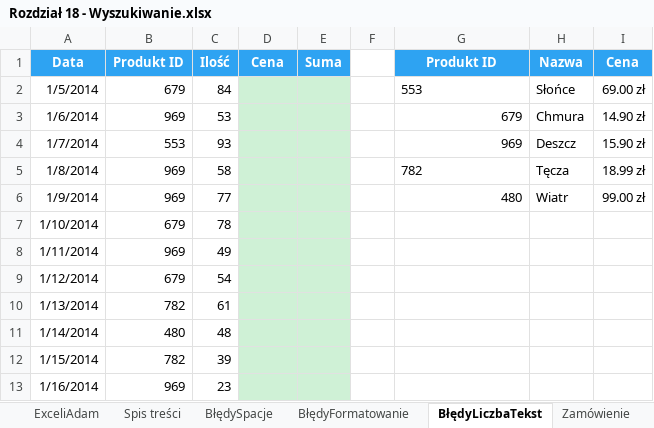
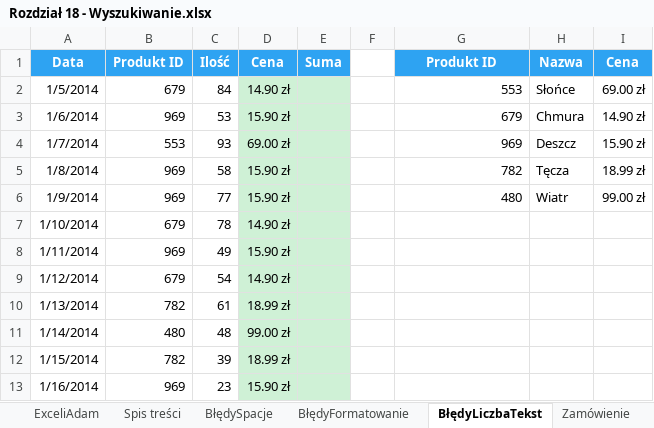
Before and after one commit to hubwied/learning-practice-path, an Excel workbook: excel/Pliki+Mistrz+Excela/początkowe/Rozdział 18 - Wyszukiwanie.xlsx, sheet BłędyLiczbaTekst, drawn as a sheet; values as stored, in another font and other column widths than the file's, no borders; the diff names each change by its address in the sheet, - before the commit and + after, or states it on an @@ line.

```diff
--- a/excel/Pliki+Mistrz+Excela/początkowe/Rozdział 18 - Wyszukiwanie.xlsx (sheet BłędyLiczbaTekst)
+++ b/excel/Pliki+Mistrz+Excela/początkowe/Rozdział 18 - Wyszukiwanie.xlsx (sheet BłędyLiczbaTekst)
-D2: (empty)
+D2: 14.90 zł
-G2 alignment: left
+G2 alignment: right
-D3: (empty)
+D3: 15.90 zł
-D4: (empty)
+D4: 69.00 zł
-D5:D6: (empty)
+D5:D6: 15.90 zł
-G5 alignment: left
+G5 alignment: right
-D7: (empty)
+D7: 14.90 zł
-D8: (empty)
+D8: 15.90 zł
-D9: (empty)
+D9: 14.90 zł
-D10: (empty)
+D10: 18.99 zł
-D11: (empty)
+D11: 99.00 zł
-D12: (empty)
+D12: 18.99 zł
-D13: (empty)
+D13: 15.90 zł
```
Also changed, not shown: sheet Wyszukaj vs Jeżeli, sheet RóżneKolumny, sheet 2Warunki, sheet Poziomo, sheet PierwszaWartość, sheet Zamówienie, 1 more sheet, formulas that keep their value, excel/Pliki+Mistrz+Excela/początkowe/Rozdział 19 - Ochrona.xlsx, 1 other file.
